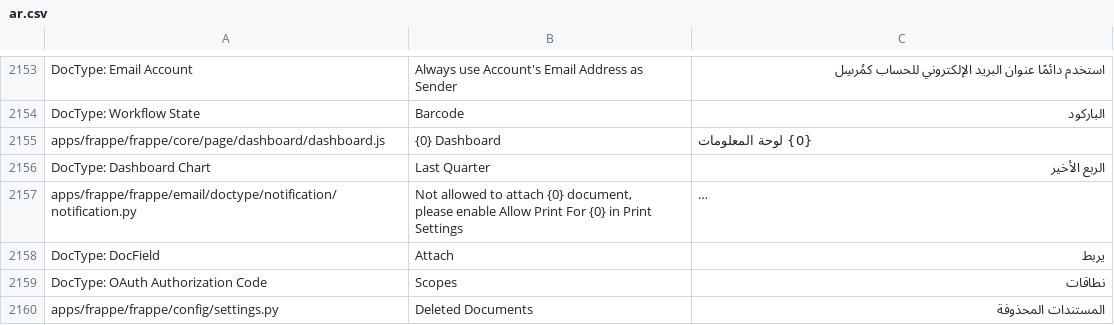
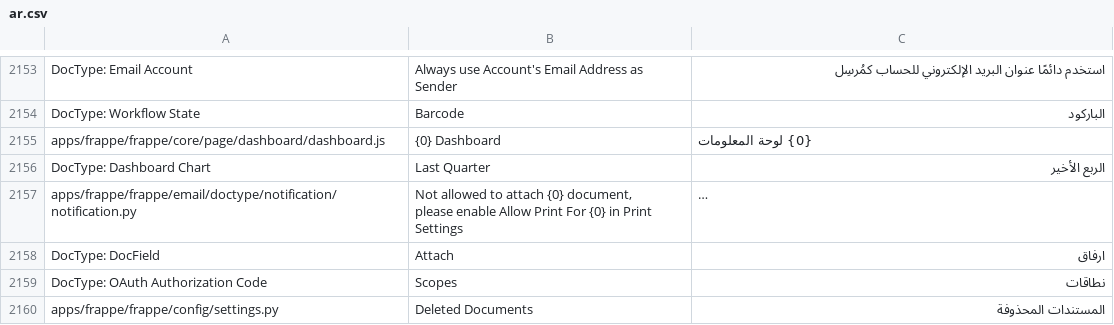
Before and after one commit to Aldawsari395/erpnext_arabic_trans, a CSV file: frappe/ar.csv, drawn as a sheet; only a part is shown, gaps mark what is left out; long unchanged cells end in …; the diff names each change by its address in the sheet, - before the commit and + after, or states it on an @@ line.

Commit message:
changed attach

```diff
--- a/frappe/ar.csv
+++ b/frappe/ar.csv
-C2158: يربط
+C2158: ارفاق
```
